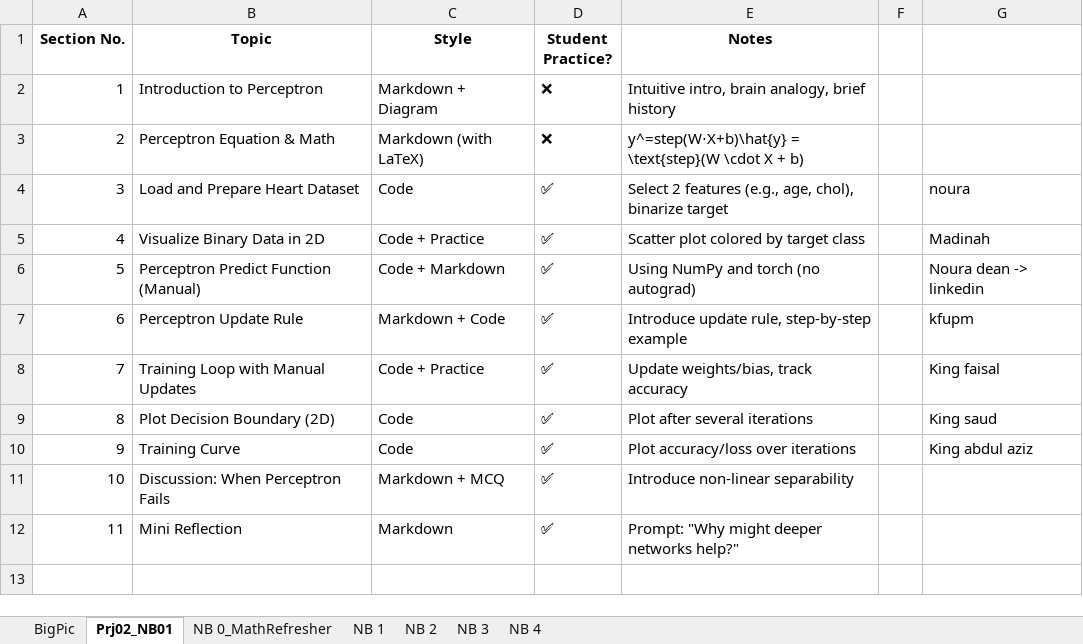
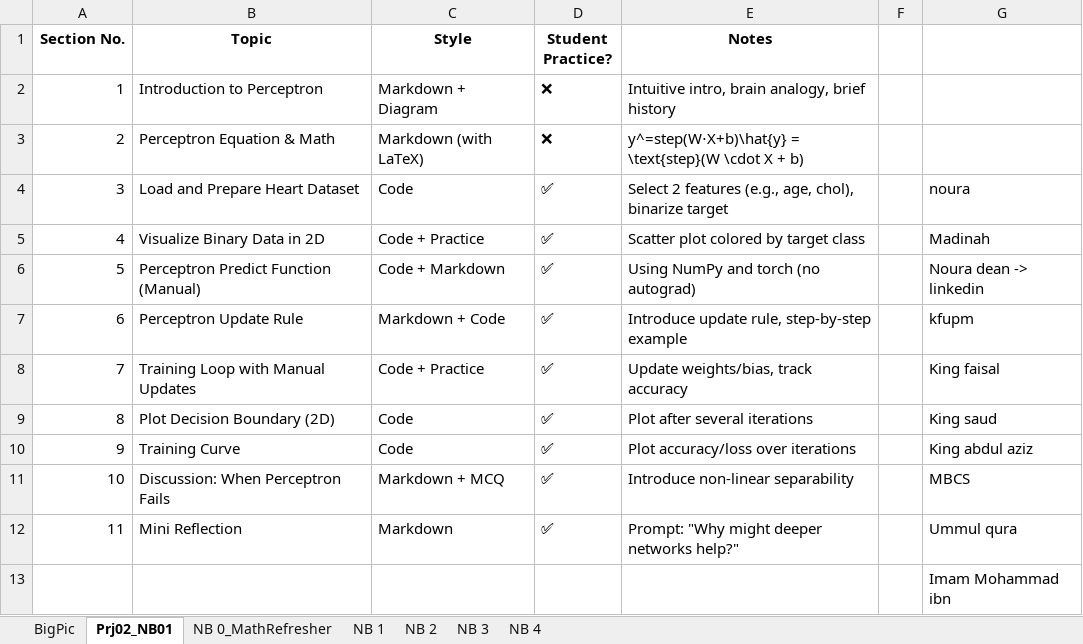
Before and after one commit to noman32/DL_WQU, an Excel workbook: Project_01/Plan_noman.xlsx, sheet Prj02_NB01, drawn as a sheet; values as stored, in another font and other column widths than the file's, no borders; the diff names each change by its address in the sheet, - before the commit and + after, or states it on an @@ line.

```diff
--- a/Project_01/Plan_noman.xlsx (sheet Prj02_NB01)
+++ b/Project_01/Plan_noman.xlsx (sheet Prj02_NB01)
-G11: (empty)
+G11: MBCS
-G12: (empty)
+G12: Ummul qura
+row 13:  |  |  |  |  |  | Imam Mohammad ibn
```
Also changed, not shown: 37 other files.
